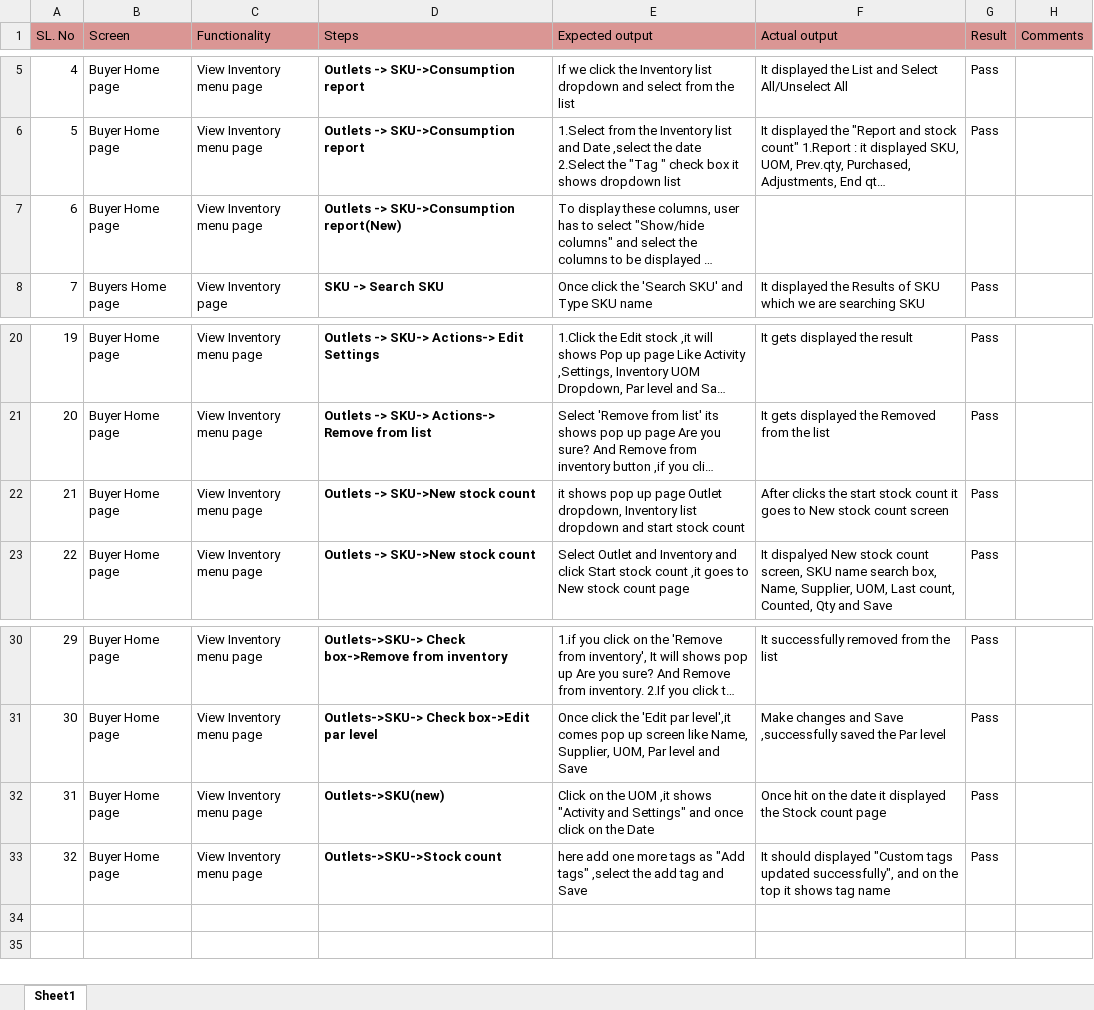
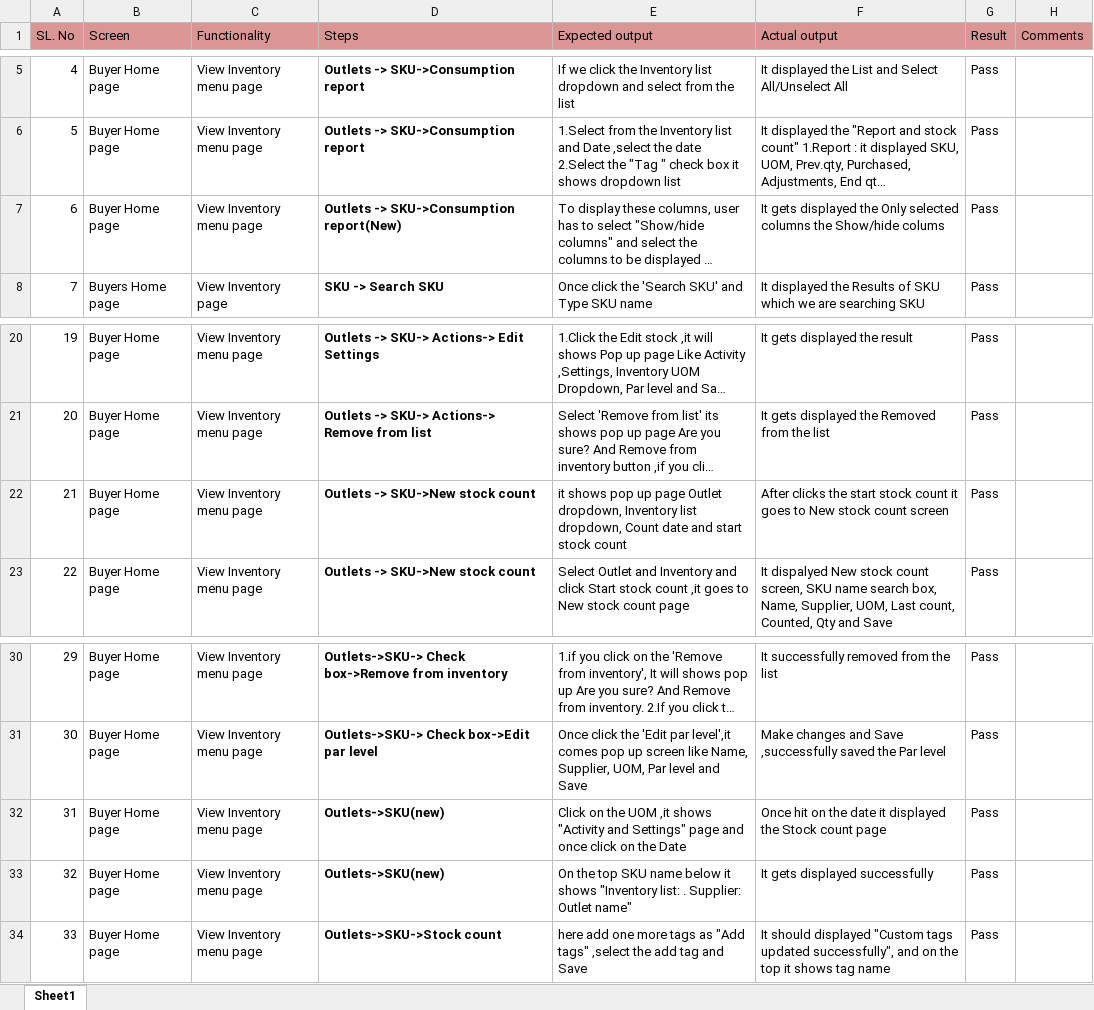
Before and after one commit to shwethazeemart/buyerautomation, an Excel workbook: Buyer hub/Inventory/Manual testcases/Outlets-SKU testcases.xlsx, sheet Sheet1, drawn as a sheet; only a part is shown, gaps mark what is left out; long unchanged cells end in …; values as stored, in another font and other column widths than the file's, no borders; addresses are those after the commit; the diff names each change by its address in the sheet, - before the commit and + after, or states it on an @@ line.

Commit message:
Updated sprint 106 actual and result

```diff
--- a/Buyer hub/Inventory/Manual testcases/Outlets-SKU testcases.xlsx (sheet Sheet1)
+++ b/Buyer hub/Inventory/Manual testcases/Outlets-SKU testcases.xlsx (sheet Sheet1)
-F7 (Actual output): (empty)
+F7 (Actual output): It gets displayed the Only selected columns the Show/hide colums
-G7 (Result): (empty)
+G7 (Result): Pass
-E22 (Expected output): …Inventory list dropdown and start…
+E22 (Expected output): …Inventory list dropdown, Count date and start…
-E32 (Expected output): …and Settings" and once…
+E32 (Expected output): …and Settings" page and once…
+row 33: 32 | Buyer Home page | View Inventory menu page | Outlets->SKU(new) | On the top SKU name below it shows "Inventory list: . Supplier: Outlet name" | It gets displayed successfully | Pass
@@ column A (SL. No) renumbered from row 34 down @@
```
Also changed, not shown: Buyer hub/Inventory/Manual testcases/Inventory-SKU Listing.xlsx, Buyer hub/Inventory/Manual testcases/Outlet -Activity testcases.xlsx, 9 other files.
